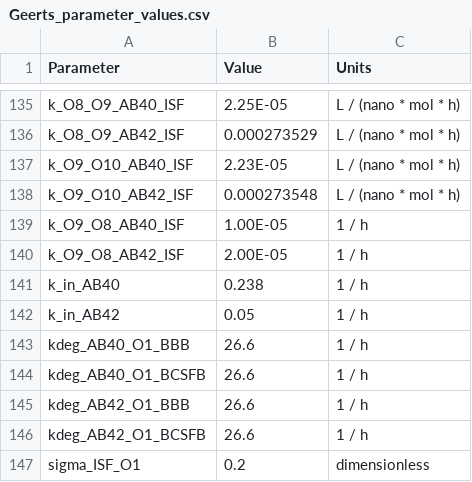
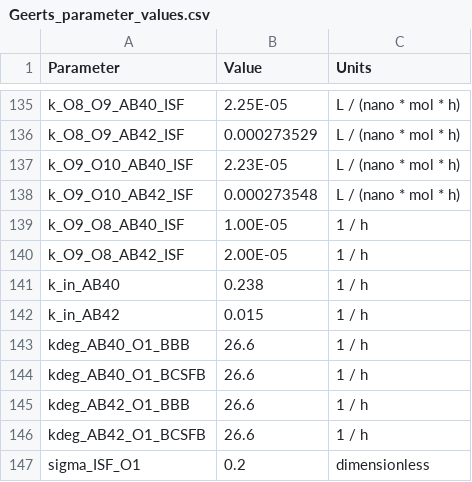
Before and after one commit to elbert5770/JSON2SBML, a CSV file: Geerts_parameter_values.csv, drawn as a sheet; only a part is shown, gaps mark what is left out.

```diff
--- a/Geerts_parameter_values.csv
+++ b/Geerts_parameter_values.csv
@@ -141,3 +141,3 @@ k_O9_O8_AB42_ISF ,2.00E-05,1 / h
 k_in_AB40 ,0.238,1 / h
-k_in_AB42 ,0.05,1 / h
+k_in_AB42 ,0.015,1 / h
 kdeg_AB40_O1_BBB ,26.6,1 / h
```
Also changed, not shown: 4 other files.
